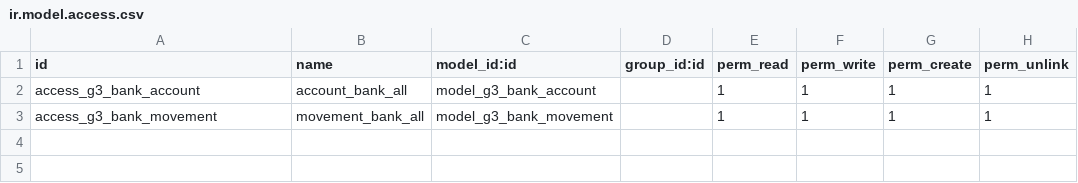
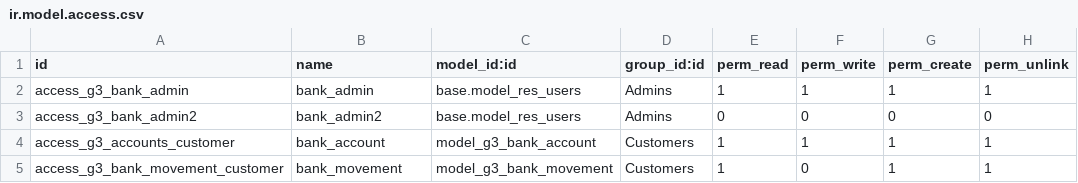
Before and after one commit to AitorJury/Project_Bank_SGE, a CSV file: security/ir.model.access.csv, drawn as a sheet.

Commit message:
añadidos nuevos grupos de acceso (Admins y Customers) y ajustes en derechos de acceso; actualización en vistas y modelo customer con dominio para cuentas

```diff
--- a/security/ir.model.access.csv
+++ b/security/ir.model.access.csv
@@ -1,3 +1,5 @@
 id,name,model_id:id,group_id:id,perm_read,perm_write,perm_create,perm_unlink
-access_g3_bank_account,account_bank_all,model_g3_bank_account,,1,1,1,1
-access_g3_bank_movement,movement_bank_all,model_g3_bank_movement,,1,1,1,1
+access_g3_bank_admin,bank_admin,base.model_res_users,Admins,1,1,1,1
+access_g3_bank_admin2,bank_admin2,base.model_res_users,Admins,0,0,0,0
+access_g3_accounts_customer,bank_account,model_g3_bank_account,Customers,1,1,1,1
+access_g3_bank_movement_customer,bank_movement,model_g3_bank_movement,Customers,1,0,1,1
```
Also changed, not shown: 5 other files.
